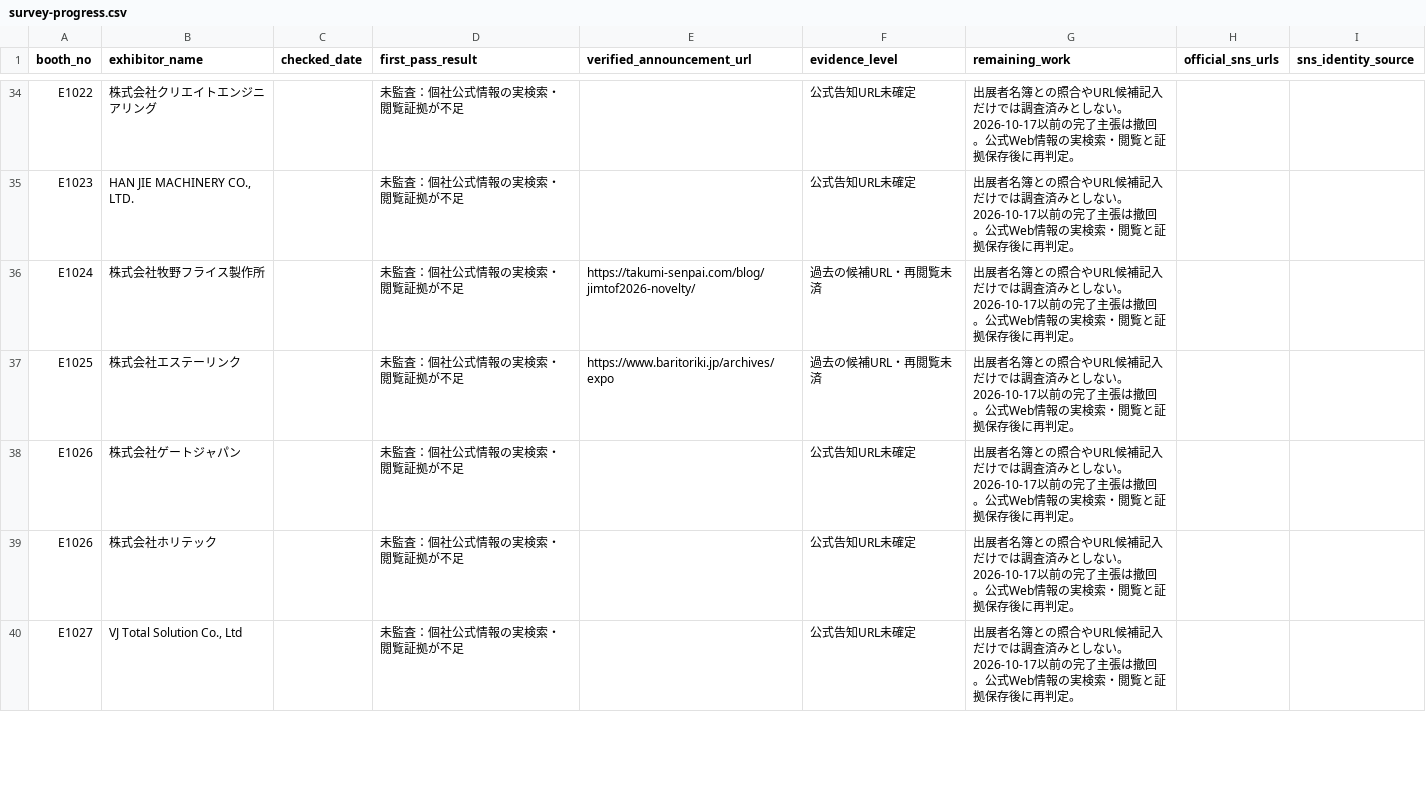
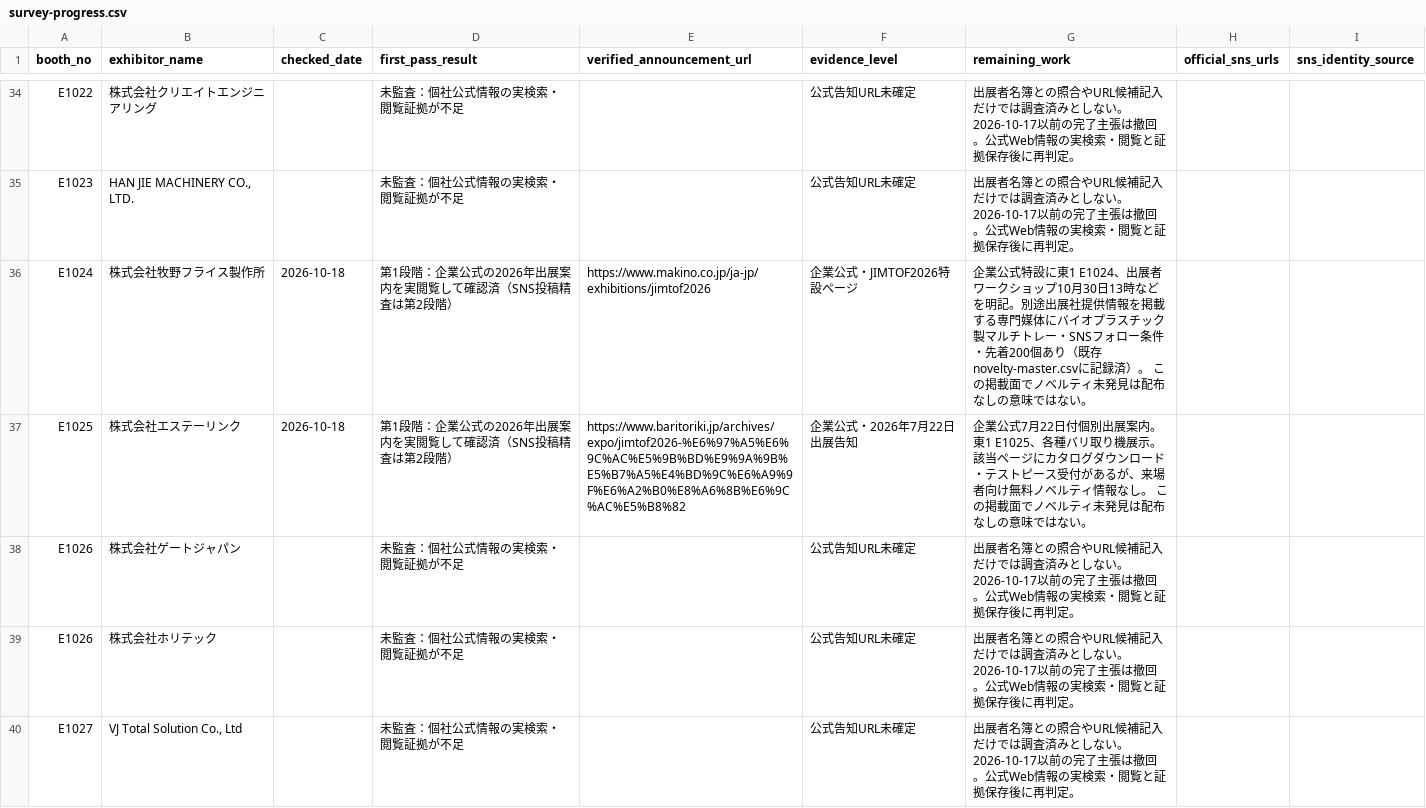
Before and after one commit to rensei11/01-event, a CSV file: research/jimtof2026/survey-progress.csv, drawn as a sheet; only a part is shown, gaps mark what is left out; the diff covers the shown part only.

Commit message:
JIMTOF2026: recover and verify five exhibitor sources checked during interrupted batch

```diff
--- a/research/jimtof2026/survey-progress.csv
+++ b/research/jimtof2026/survey-progress.csv
@@ -35,4 +35,4 @@ booth_no,exhibitor_name,checked_date,first_pass_result,verified_announcement_url
 "E1023","HAN JIE MACHINERY CO., LTD.","","未監査：個社公式情報の実検索・閲覧証拠が不足","","公式告知URL未確定","出展者名簿との照合やURL候補記入だけでは調査済みとしない。2026-10-17以前の完了主張は撤回。公式Web情報の実検索・閲覧と証拠保存後に再判定。","",""
-"E1024","株式会社牧野フライス製作所","","未監査：個社公式情報の実検索・閲覧証拠が不足","https://takumi-senpai.com/blog/jimtof2026-novelty/","過去の候補URL・再閲覧未済","出展者名簿との照合やURL候補記入だけでは調査済みとしない。2026-10-17以前の完了主張は撤回。公式Web情報の実検索・閲覧と証拠保存後に再判定。","",""
-"E1025","株式会社エステーリンク","","未監査：個社公式情報の実検索・閲覧証拠が不足","https://www.baritoriki.jp/archives/expo","過去の候補URL・再閲覧未済","出展者名簿との照合やURL候補記入だけでは調査済みとしない。2026-10-17以前の完了主張は撤回。公式Web情報の実検索・閲覧と証拠保存後に再判定。","",""
+"E1024","株式会社牧野フライス製作所","2026-10-18","第1段階：企業公式の2026年出展案内を実閲覧して確認済（SNS投稿精査は第2段階）","https://www.makino.co.jp/ja-jp/exhibitions/jimtof2026","企業公式・JIMTOF2026特設ページ","企業公式特設に東1 E1024、出展者ワークショップ10月30日13時などを明記。別途出展社提供情報を掲載する専門媒体にバイオプラスチック製マルチトレー・SNSフォロー条件・先着200個あり（既存novelty-master.csvに記録済）。 この掲載面でノベルティ未発見は配布なしの意味ではない。","",""
+"E1025","株式会社エステーリンク","2026-10-18","第1段階：企業公式の2026年出展案内を実閲覧して確認済（SNS投稿精査は第2段階）","https://www.baritoriki.jp/archives/expo/jimtof2026-%E6%97%A5%E6%9C%AC%E5%9B%BD%E9%9A%9B%E5%B7%A5%E4%BD%9C%E6%A9%9F%E6%A2%B0%E8%A6%8B%E6%9C%AC%E5%B8%82","企業公式・2026年7月22日出展告知","企業公式7月22日付個別出展案内。東1 E1025、各種バリ取り機展示。該当ページにカタログダウンロード・テストピース受付があるが、来場者向け無料ノベルティ情報なし。 この掲載面でノベルティ未発見は配布なしの意味ではない。","",""
 "E1026","株式会社ゲートジャパン","","未監査：個社公式情報の実検索・閲覧証拠が不足","","公式告知URL未確定","出展者名簿との照合やURL候補記入だけでは調査済みとしない。2026-10-17以前の完了主張は撤回。公式Web情報の実検索・閲覧と証拠保存後に再判定。","",""
```
Also changed, not shown: 13 edited cells elsewhere in this file.
